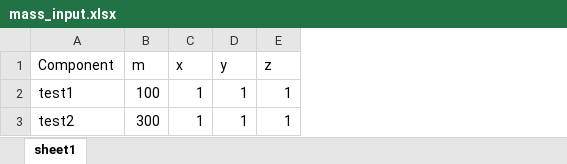
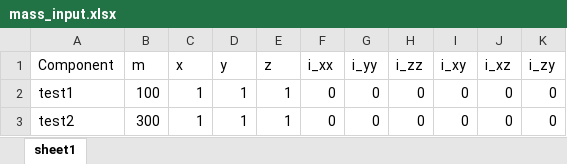
Before and after one commit to GH-X-ST/Ascle-Air, an Excel workbook: HER04/mass_input.xlsx, sheet sheet1, drawn as a sheet; values as stored, in another font and other column widths than the file's, no borders; the diff names each change by its address in the sheet, - before the commit and + after, or states it on an @@ line.

```diff
--- a/HER04/mass_input.xlsx (sheet sheet1)
+++ b/HER04/mass_input.xlsx (sheet sheet1)
+column F (i_xx), rows 2-3: 0 | 0
+column G (i_yy), rows 2-3: 0 | 0
+column H (i_zz), rows 2-3: 0 | 0
+column I (i_xy), rows 2-3: 0 | 0
+column J (i_xz), rows 2-3: 0 | 0
+column K (i_zy), rows 2-3: 0 | 0
```
Also changed, not shown: 2 other files.
